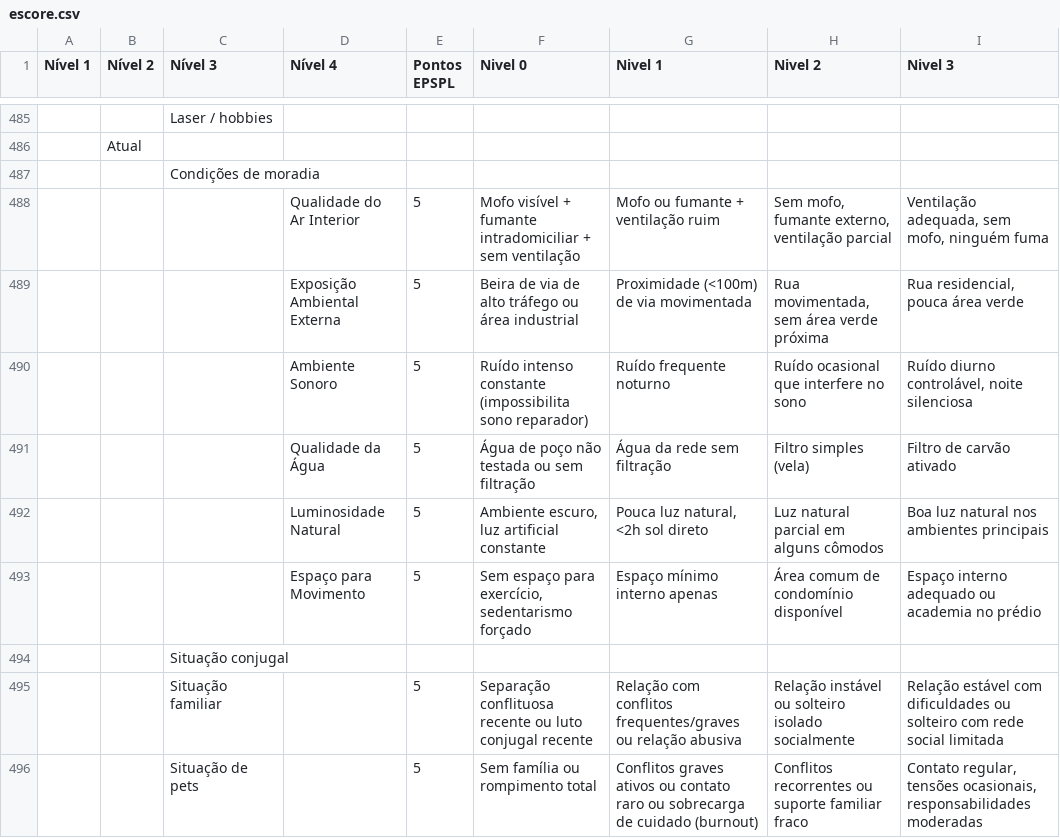
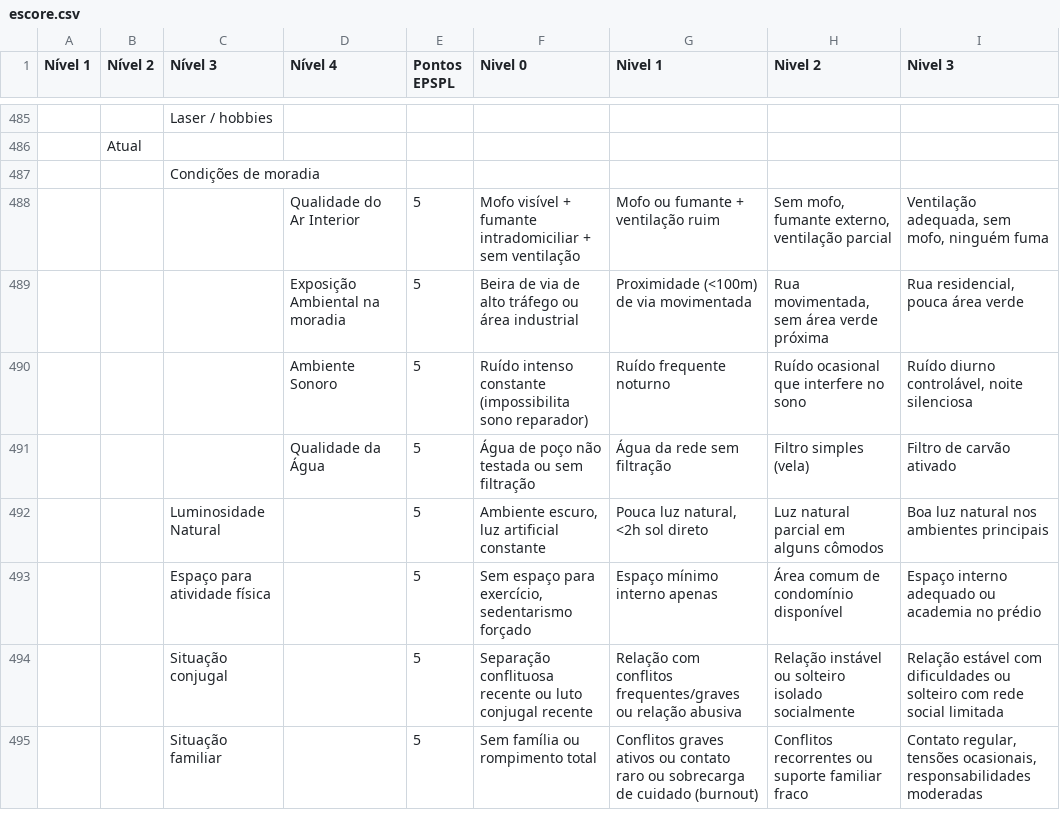
Before and after one commit to GetAmaral/plenya, a CSV file: escore.csv, drawn as a sheet; only a part is shown, gaps mark what is left out; removed rows and columns are numbered as before the commit, all else as after; rows hold the shown columns only; the diff covers the shown part only; the diff names each change by its address in the sheet, - before the commit and + after, or states it on an @@ line.

```diff
--- a/escore.csv
+++ b/escore.csv
-D489 (Nível 4): Exposição Ambiental Externa
+D489 (Nível 4): Exposição Ambiental na moradia
-C492 (Nível 3): (empty)
+C492 (Nível 3): Luminosidade Natural
-D492 (Nível 4): Luminosidade Natural
+D492 (Nível 4): (empty)
-C493 (Nível 3): (empty)
+C493 (Nível 3): Espaço para atividade física
-D493 (Nível 4): Espaço para Movimento
+D493 (Nível 4): (empty)
-row 494:  |  | Situação conjugal
-C494 (Nível 3): Situação familiar
+C494 (Nível 3): Situação conjugal
-C495 (Nível 3): Situação de pets
+C495 (Nível 3): Situação familiar
```
Also changed, not shown: 2 added rows, 1 removed row, 1 moved row and 1 edited cell elsewhere in this file, 30 other files.
